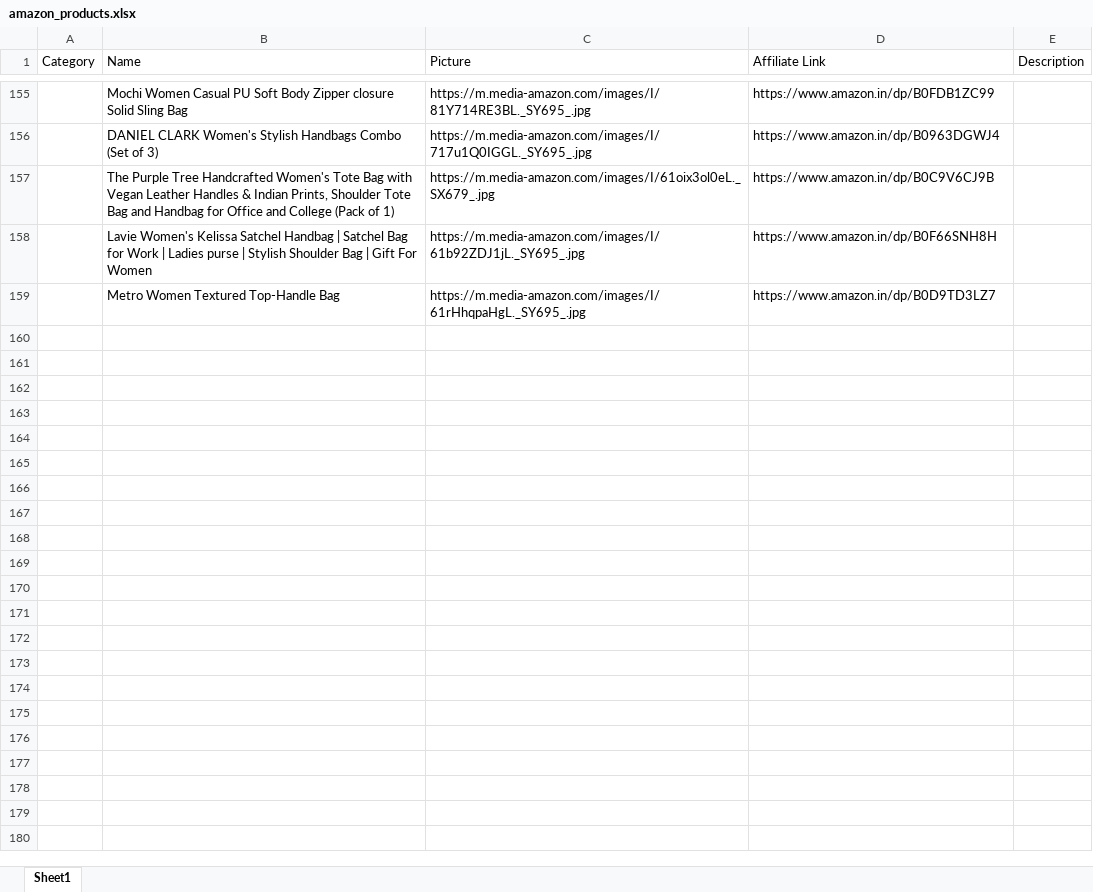
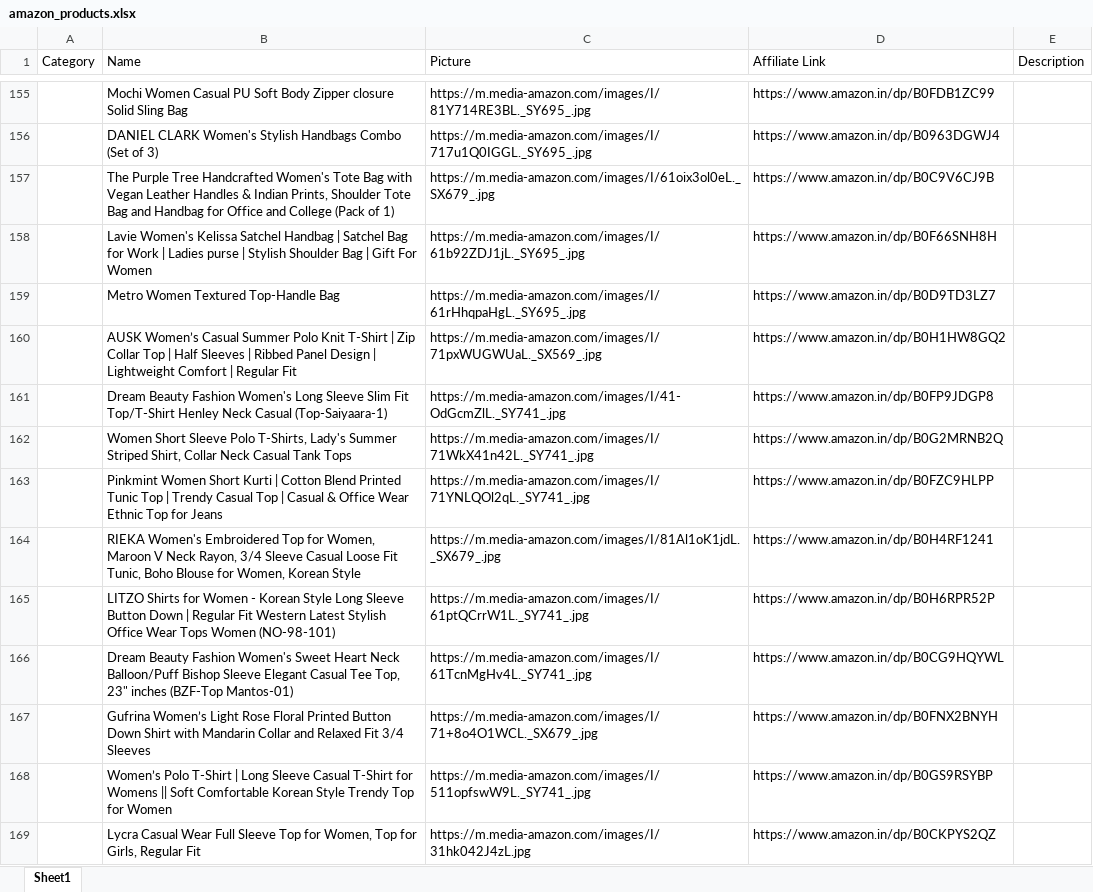
Before and after one commit to Revanth1310/amazon_to_pintrest, an Excel workbook: data/amazon_products.xlsx, sheet Sheet1, drawn as a sheet; only a part is shown, gaps mark what is left out; values as stored, in another font and other column widths than the file's, no borders; the diff covers the shown part only; the diff names each change by its address in the sheet, - before the commit and + after, or states it on an @@ line.

```diff
--- a/data/amazon_products.xlsx (sheet Sheet1)
+++ b/data/amazon_products.xlsx (sheet Sheet1)
+row 160:  | AUSK Women’s Casual Summer Polo Knit T-Shirt | Zip Collar Top | Half Sleeves | Ribbed Panel Design | Lightweight Comfort | Regular Fit | https://m.media-amazon.com/images/I/71pxWUGWUaL._SX569_.jpg | https://www.amazon.in/dp/B0H1HW8GQ2
+row 161:  | Dream Beauty Fashion Women's Long Sleeve Slim Fit Top/T-Shirt Henley Neck Casual (Top-Saiyaara-1) | https://m.media-amazon.com/images/I/41-OdGcmZlL._SY741_.jpg | https://www.amazon.in/dp/B0FP9JDGP8
+row 162:  | Women Short Sleeve Polo T-Shirts, Lady's Summer Striped Shirt, Collar Neck Casual Tank Tops | https://m.media-amazon.com/images/I/71WkX41n42L._SY741_.jpg | https://www.amazon.in/dp/B0G2MRNB2Q
+row 163:  | Pinkmint Women Short Kurti | Cotton Blend Printed Tunic Top | Trendy Casual Top | Casual & Office Wear Ethnic Top for Jeans | https://m.media-amazon.com/images/I/71YNLQOl2qL._SY741_.jpg | https://www.amazon.in/dp/B0FZC9HLPP
+row 164:  | RIEKA Women's Embroidered Top for Women, Maroon V Neck Rayon, 3/4 Sleeve Casual Loose Fit Tunic, Boho Blouse for Women, Korean Style | https://m.media-amazon.com/images/I/81Al1oK1jdL._SX679_.jpg | https://www.amazon.in/dp/B0H4RF1241
+row 165:  | LITZO Shirts for Women - Korean Style Long Sleeve Button Down | Regular Fit Western Latest Stylish Office Wear Tops Women (NO-98-101) | https://m.media-amazon.com/images/I/61ptQCrrW1L._SY741_.jpg | https://www.amazon.in/dp/B0H6RPR52P
+row 166:  | Dream Beauty Fashion Women's Sweet Heart Neck Balloon/Puff Bishop Sleeve Elegant Casual Tee Top, 23" inches (BZF-Top Mantos-01) | https://m.media-amazon.com/images/I/61TcnMgHv4L._SY741_.jpg | https://www.amazon.in/dp/B0CG9HQYWL
+row 167:  | Gufrina Women’s Light Rose Floral Printed Button Down Shirt with Mandarin Collar and Relaxed Fit 3/4 Sleeves | https://m.media-amazon.com/images/I/71+8o4O1WCL._SX679_.jpg | https://www.amazon.in/dp/B0FNX2BNYH
+row 168:  | Women’s Polo T-Shirt | Long Sleeve Casual T-Shirt for Womens || Soft Comfortable Korean Style Trendy Top for Women | https://m.media-amazon.com/images/I/511opfswW9L._SY741_.jpg | https://www.amazon.in/dp/B0GS9RSYBP
+row 169:  | Lycra Casual Wear Full Sleeve Top for Women, Top for Girls, Regular Fit | https://m.media-amazon.com/images/I/31hk042J4zL.jpg | https://www.amazon.in/dp/B0CKPYS2QZ
```
Also changed, not shown: 10 added rows elsewhere in this sheet.
